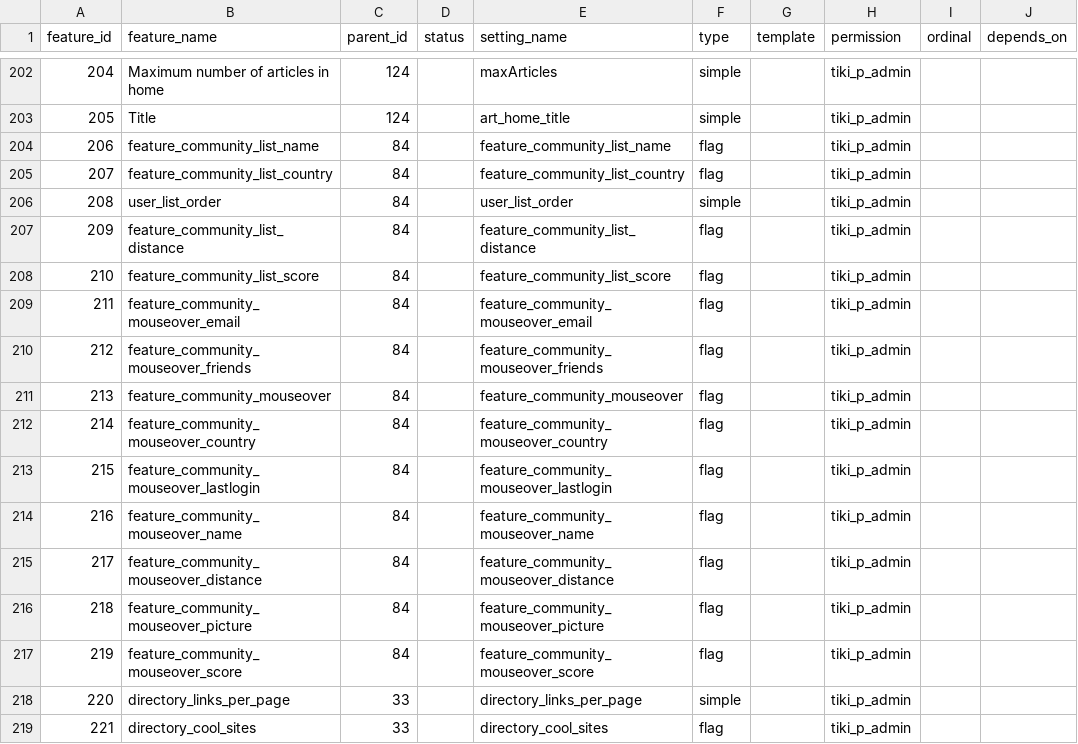
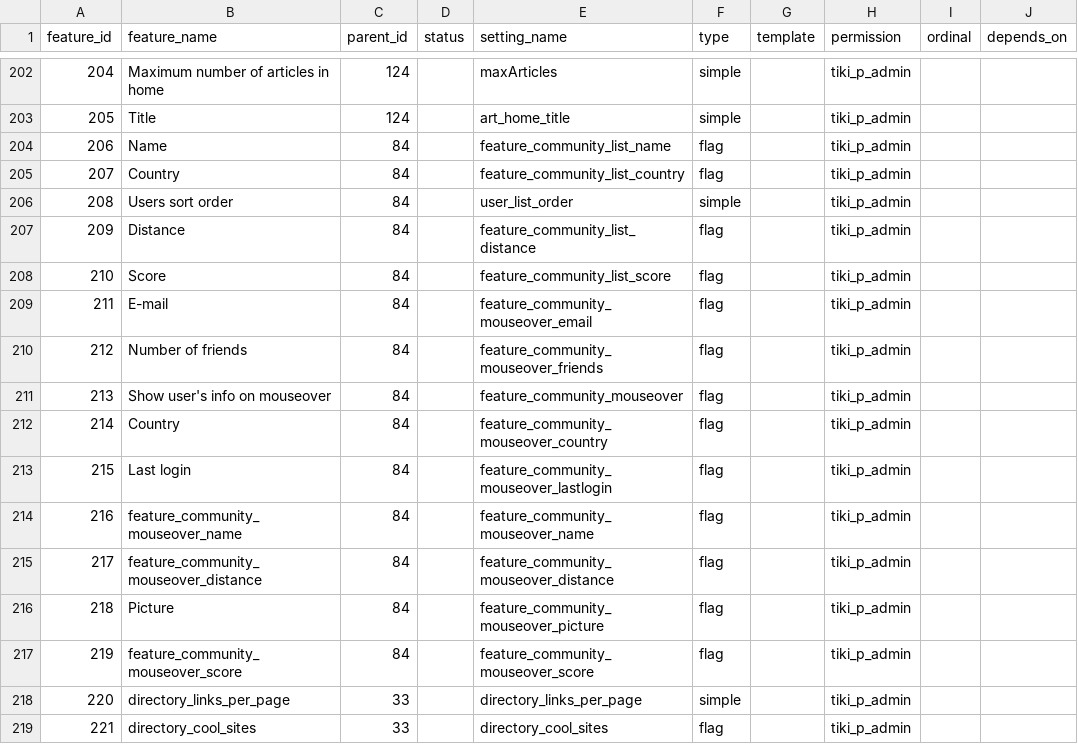
Before and after one commit to meta-net-ar/tiki, a CSV file: db/features.csv, drawn as a sheet; only a part is shown, gaps mark what is left out; the diff names each change by its address in the sheet, - before the commit and + after, or states it on an @@ line.

Commit message:
[FIX] Community section for tiki-magic.php.

```diff
--- a/db/features.csv
+++ b/db/features.csv
-B204 (feature_name): feature_community_list_name
+B204 (feature_name): Name
-B205 (feature_name): feature_community_list_country
+B205 (feature_name): Country
-B206 (feature_name): user_list_order
+B206 (feature_name): Users sort order
-B207 (feature_name): feature_community_list_distance
+B207 (feature_name): Distance
-B208 (feature_name): feature_community_list_score
+B208 (feature_name): Score
-B209 (feature_name): feature_community_mouseover_email
+B209 (feature_name): E-mail
-B210 (feature_name): feature_community_mouseover_friends
+B210 (feature_name): Number of friends
-B211 (feature_name): feature_community_mouseover
+B211 (feature_name): Show user's info on mouseover
-B212 (feature_name): feature_community_mouseover_country
+B212 (feature_name): Country
-B213 (feature_name): feature_community_mouseover_lastlogin
+B213 (feature_name): Last login
-B216 (feature_name): feature_community_mouseover_picture
+B216 (feature_name): Picture
```
